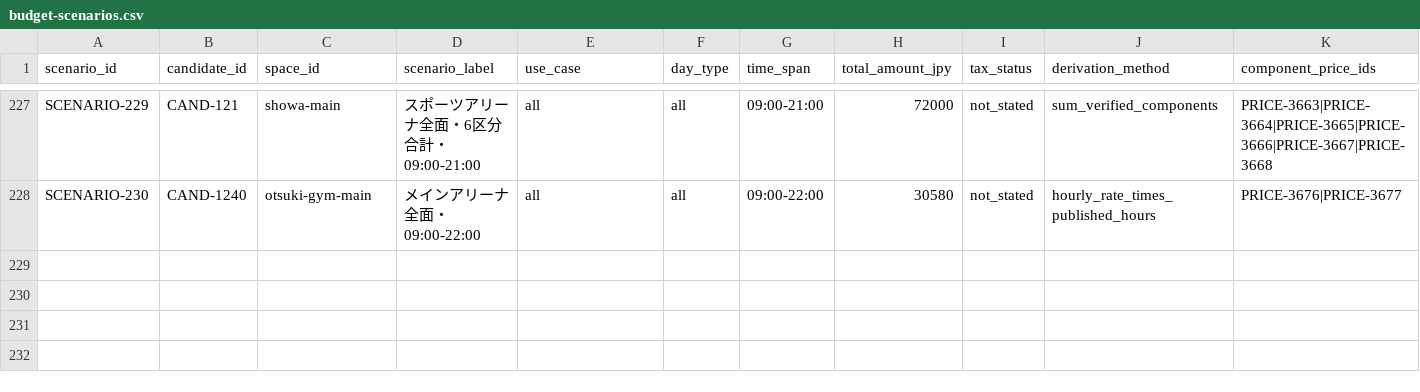
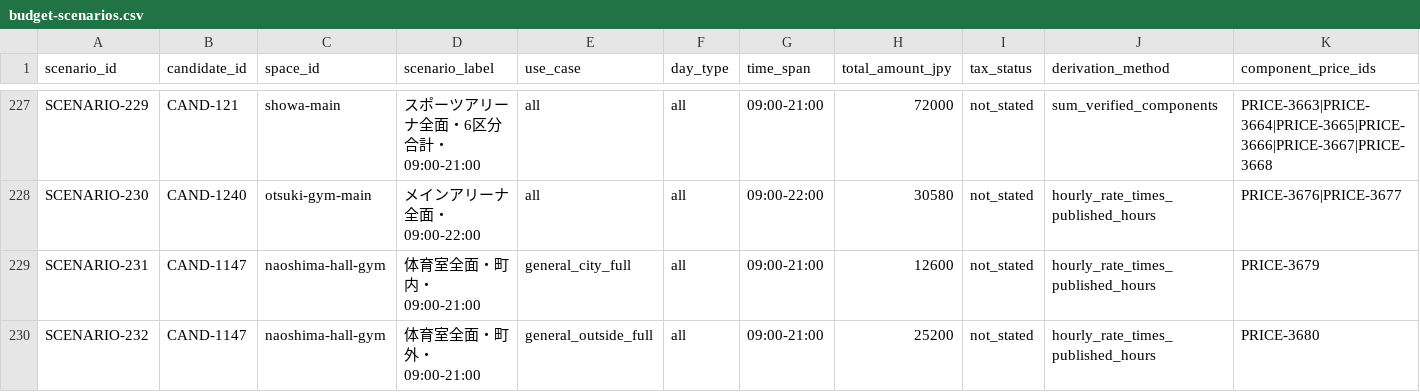
Before and after one commit to aratama-ship-it/venue-monosashi, a CSV file: data/budget-scenarios.csv, drawn as a sheet; only a part is shown, gaps mark what is left out; rows hold the shown columns only; the diff names each change by its address in the sheet, - before the commit and + after, or states it on an @@ line.

```diff
--- a/data/budget-scenarios.csv
+++ b/data/budget-scenarios.csv
+row 229: SCENARIO-231 | CAND-1147 | naoshima-hall-gym | 体育室全面・町内・09:00-21:00 | general_city_full | all | 09:00-21:00 | 12600 | not_stated | hourly_rate_times_published_hours | PRICE-3679
+row 230: SCENARIO-232 | CAND-1147 | naoshima-hall-gym | 体育室全面・町外・09:00-21:00 | general_outside_full | all | 09:00-21:00 | 25200 | not_stated | hourly_rate_times_published_hours | PRICE-3680
```
Also changed, not shown: data/prefecture-price-coverage.csv, 2 other files.
